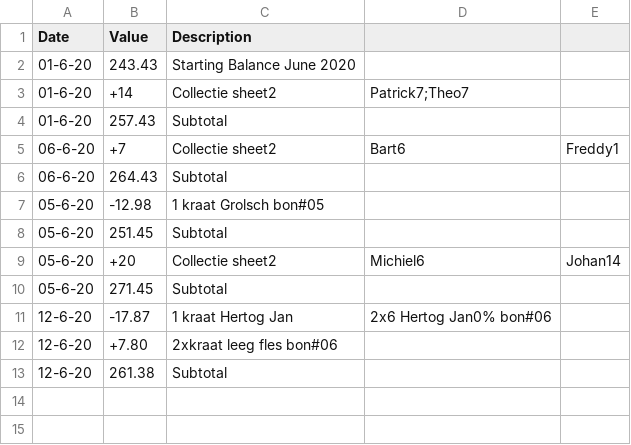
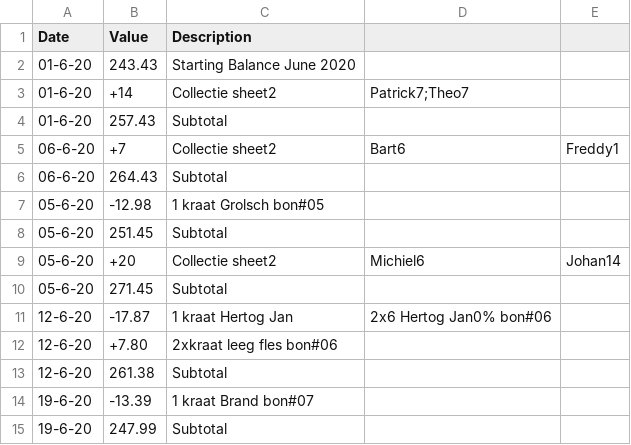
Before and after one commit to ChickenLegs01/GroundStaff-RefreshmentFinance, a CSV file: 06Jun.csv, drawn as a sheet; the diff names each change by its address in the sheet, - before the commit and + after, or states it on an @@ line.

Commit message:
Kraat Brand

```diff
--- a/06Jun.csv
+++ b/06Jun.csv
+row 14: 19-6-20 | -13.39 | 1 kraat Brand bon#07
+row 15: 19-6-20 | 247.99 | Subtotal
```
